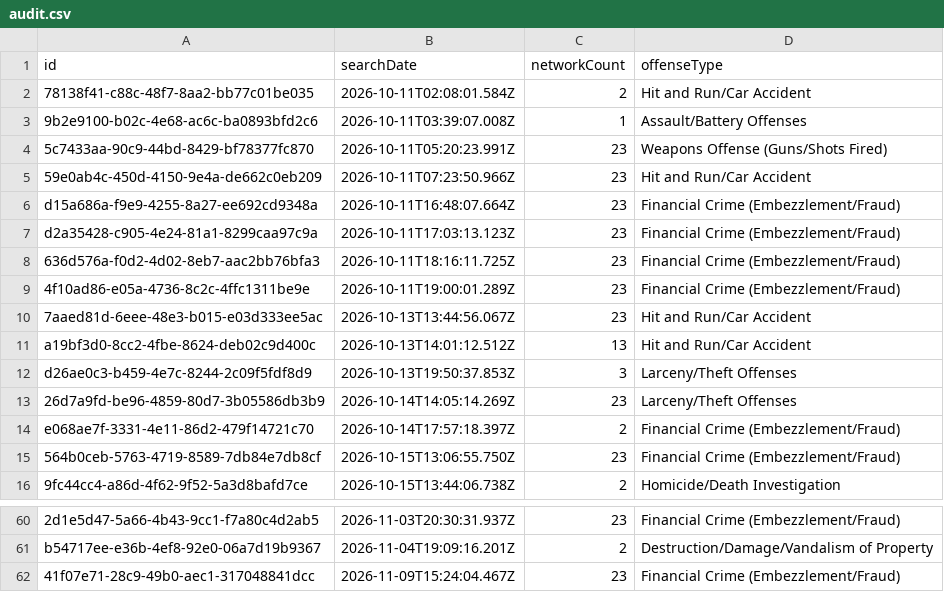
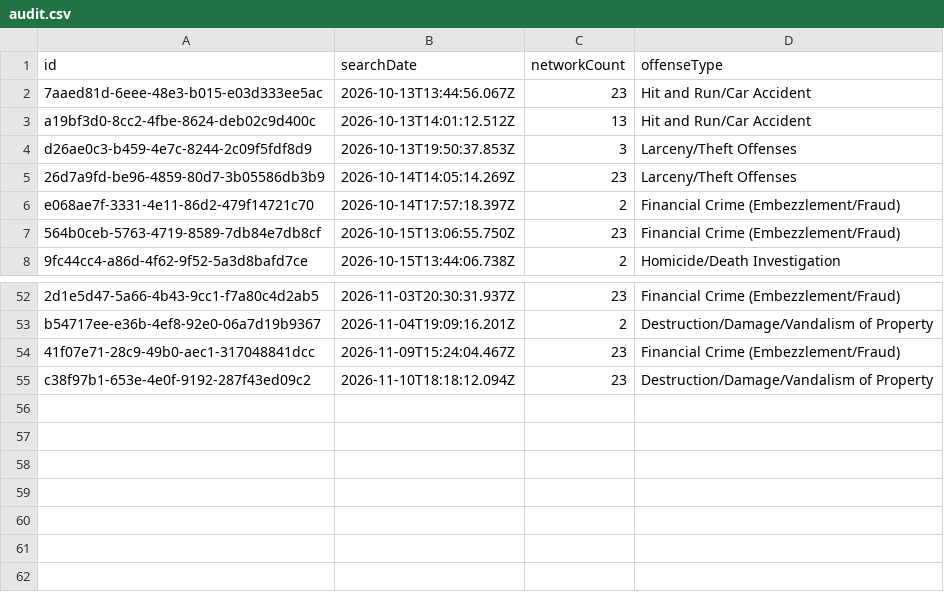
Before and after one commit to Cantica-Systems/mi-flock-transparency, a CSV file: kent/raw/walker-city-pd/audit.csv, drawn as a sheet; only a part is shown, gaps mark what is left out; removed rows and columns are numbered as before the commit, all else as after; the diff names each change by its address in the sheet, - before the commit and + after, or states it on an @@ line.

```diff
--- a/kent/raw/walker-city-pd/audit.csv
+++ b/kent/raw/walker-city-pd/audit.csv
-row 2: 78138f41-c88c-48f7-8aa2-bb77c01be035 | 2026-10-11T02:08:01.584Z | 2 | Hit and Run/Car Accident
-row 3: 9b2e9100-b02c-4e68-ac6c-ba0893bfd2c6 | 2026-10-11T03:39:07.008Z | 1 | Assault/Battery Offenses
-row 4: 5c7433aa-90c9-44bd-8429-bf78377fc870 | 2026-10-11T05:20:23.991Z | 23 | Weapons Offense (Guns/Shots Fired)
-row 5: 59e0ab4c-450d-4150-9e4a-de662c0eb209 | 2026-10-11T07:23:50.966Z | 23 | Hit and Run/Car Accident
-row 6: d15a686a-f9e9-4255-8a27-ee692cd9348a | 2026-10-11T16:48:07.664Z | 23 | Financial Crime (Embezzlement/Fraud)
-row 7: d2a35428-c905-4e24-81a1-8299caa97c9a | 2026-10-11T17:03:13.123Z | 23 | Financial Crime (Embezzlement/Fraud)
-row 8: 636d576a-f0d2-4d02-8eb7-aac2bb76bfa3 | 2026-10-11T18:16:11.725Z | 23 | Financial Crime (Embezzlement/Fraud)
-row 9: 4f10ad86-e05a-4736-8c2c-4ffc1311be9e | 2026-10-11T19:00:01.289Z | 23 | Financial Crime (Embezzlement/Fraud)
+row 55: c38f97b1-653e-4e0f-9192-287f43ed09c2 | 2026-11-10T18:18:12.094Z | 23 | Destruction/Damage/Vandalism of Property
```
Also changed, not shown: kent/data/grand-rapids-city-pd/2026-11.csv, kent/data/kent-county-so/2026-11.csv, 21 other files.
